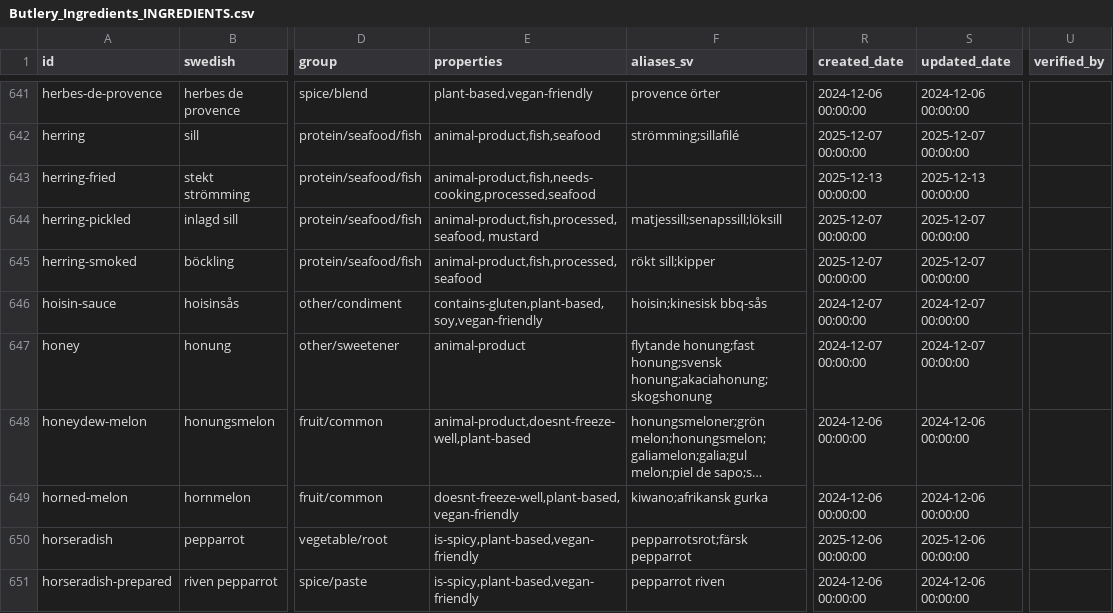
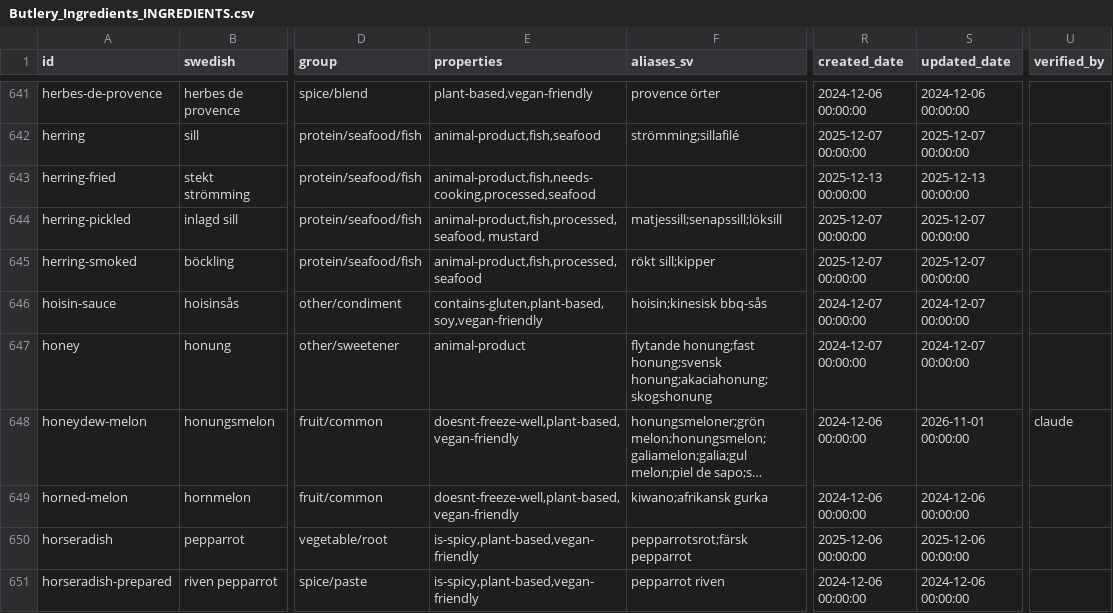
Before and after one commit to Malingisslen/butlery, a CSV file: docs/tagging/data/Butlery_Ingredients_INGREDIENTS.csv, drawn as a sheet; only a part is shown, gaps mark what is left out; long unchanged cells end in …; the diff covers the shown part only; the diff names each change by its address in the sheet, - before the commit and + after, or states it on an @@ line.

```diff
--- a/docs/tagging/data/Butlery_Ingredients_INGREDIENTS.csv
+++ b/docs/tagging/data/Butlery_Ingredients_INGREDIENTS.csv
-E648 (properties): animal-product,doesnt-freeze-well,plant-based
+E648 (properties): doesnt-freeze-well,plant-based,vegan-friendly
-S648 (updated_date): 2024-12-06 00:00:00
+S648 (updated_date): 2026-11-01 00:00:00
-U648 (verified_by): (empty)
+U648 (verified_by): claude
```
Also changed, not shown: 168 edited cells elsewhere in this file.
